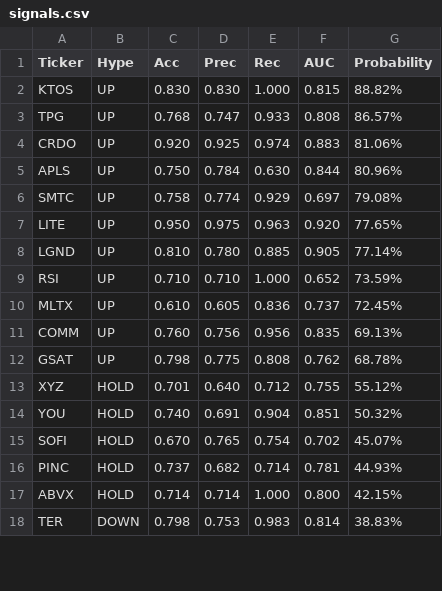
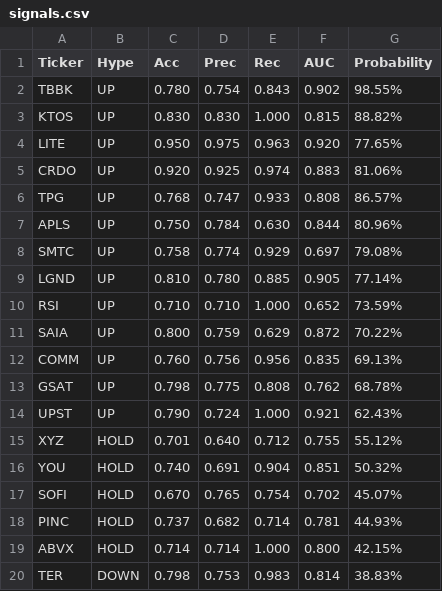
Before and after one commit to lacomaofficial/lacomaofficial.github.io, a CSV file: signals.csv, drawn as a sheet; only a part is shown; the diff covers the shown part only.

```diff
--- a/signals.csv
+++ b/signals.csv
@@ -1,13 +1,15 @@
 Ticker,Hype,Acc,Prec,Rec,AUC,Probability
+TBBK,UP,0.780,0.754,0.843,0.902,98.55%
 KTOS,UP,0.830,0.830,1.000,0.815,88.82%
+LITE,UP,0.950,0.975,0.963,0.920,77.65%
+CRDO,UP,0.920,0.925,0.974,0.883,81.06%
 TPG,UP,0.768,0.747,0.933,0.808,86.57%
-CRDO,UP,0.920,0.925,0.974,0.883,81.06%
 APLS,UP,0.750,0.784,0.630,0.844,80.96%
 SMTC,UP,0.758,0.774,0.929,0.697,79.08%
-LITE,UP,0.950,0.975,0.963,0.920,77.65%
 LGND,UP,0.810,0.780,0.885,0.905,77.14%
 RSI,UP,0.710,0.710,1.000,0.652,73.59%
-MLTX,UP,0.610,0.605,0.836,0.737,72.45%
+SAIA,UP,0.800,0.759,0.629,0.872,70.22%
 COMM,UP,0.760,0.756,0.956,0.835,69.13%
 GSAT,UP,0.798,0.775,0.808,0.762,68.78%
+UPST,UP,0.790,0.724,1.000,0.921,62.43%
 XYZ,HOLD,0.701,0.640,0.712,0.755,55.12%
```
Also changed, not shown: 11 added rows, 1 removed row and 1 moved row elsewhere in this file.
